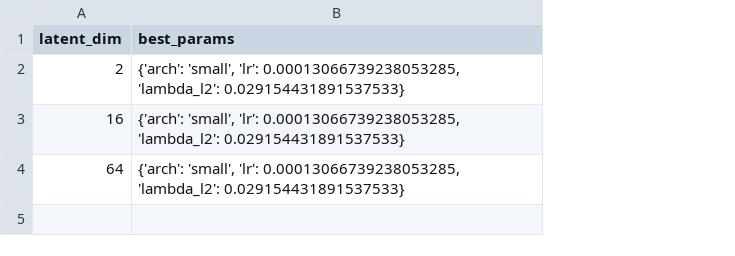
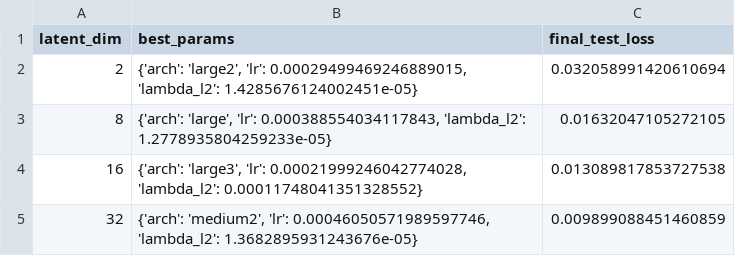
Before and after one commit to WilliamKentoRasmussen/JAX-OPTIMAL-TRANSPORT-FAGPROJECT, a CSV file: best_hyperparameters.csv, drawn as a sheet; removed rows and columns are numbered as before the commit, all else as after; the diff names each change by its address in the sheet, - before the commit and + after, or states it on an @@ line.

```diff
--- a/best_hyperparameters.csv
+++ b/best_hyperparameters.csv
+column C (final_test_loss), row 2: 0.032058991420610694; row 4: 0.013089817853727538
-B2 (best_params): {'arch': 'small', 'lr': 0.00013066739238053285, 'lambda_l2': 0.029154431891537533}
+B2 (best_params): {'arch': 'large2', 'lr': 0.00029499469246889015, 'lambda_l2': 1.4285676124002451e-05}
+row 3: 8 | {'arch': 'large', 'lr': 0.000388554034117843, 'lambda_l2': 1.2778935804259233e-05} | 0.01632047105272105
-B4 (best_params): {'arch': 'small', 'lr': 0.00013066739238053285, 'lambda_l2': 0.029154431891537533}
+B4 (best_params): {'arch': 'large3', 'lr': 0.00021999246042774028, 'lambda_l2': 0.00011748041351328552}
-row 4: 64 | {'arch': 'small', 'lr': 0.00013066739238053285, 'lambda_l2': 0.029154431891537533}
+row 5: 32 | {'arch': 'medium2', 'lr': 0.00046050571989597746, 'lambda_l2': 1.3682895931243676e-05} | 0.009899088451460859
```
Also changed, not shown: 10 other files.
